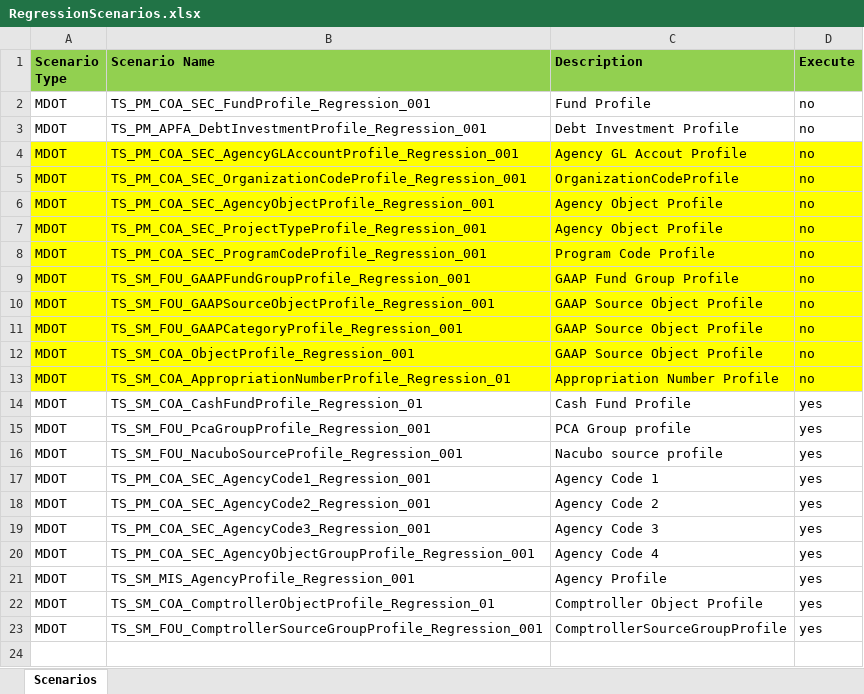
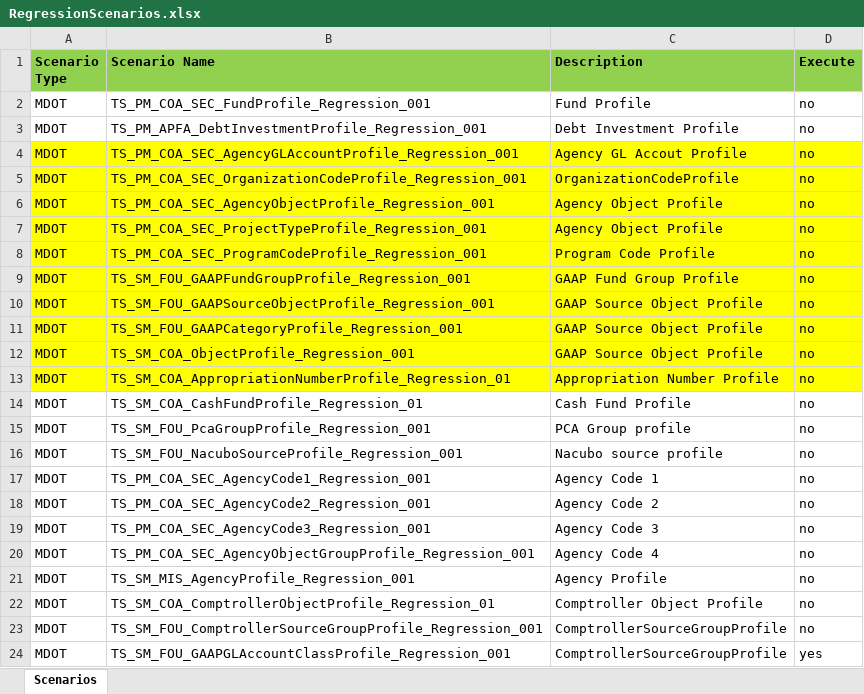
Before and after one commit to Aruna-345/Rstars-Automation, an Excel workbook: src/main/java/TestSuite/RegressionScenarios.xlsx, sheet Scenarios, drawn as a sheet; values as stored, in another font and other column widths than the file's, no borders; the diff names each change by its address in the sheet, - before the commit and + after, or states it on an @@ line.

```diff
--- a/src/main/java/TestSuite/RegressionScenarios.xlsx (sheet Scenarios)
+++ b/src/main/java/TestSuite/RegressionScenarios.xlsx (sheet Scenarios)
-D14:D23 (Execute): yes
+D14:D23 (Execute): no
+row 24: MDOT | TS_SM_FOU_GAAPGLAccountClassProfile_Regression_001 | ComptrollerSourceGroupProfile | yes
```
Also changed, not shown: src/main/java/TestSuite/MDOT/TestCases/MDOT/TC_SM_FOU_DeleteProfile.xlsx, src/main/java/TestSuite/MDOT/TestCases/MDOT/TC_SM_FOU_ListView_D1.xlsx, 52 other files.
